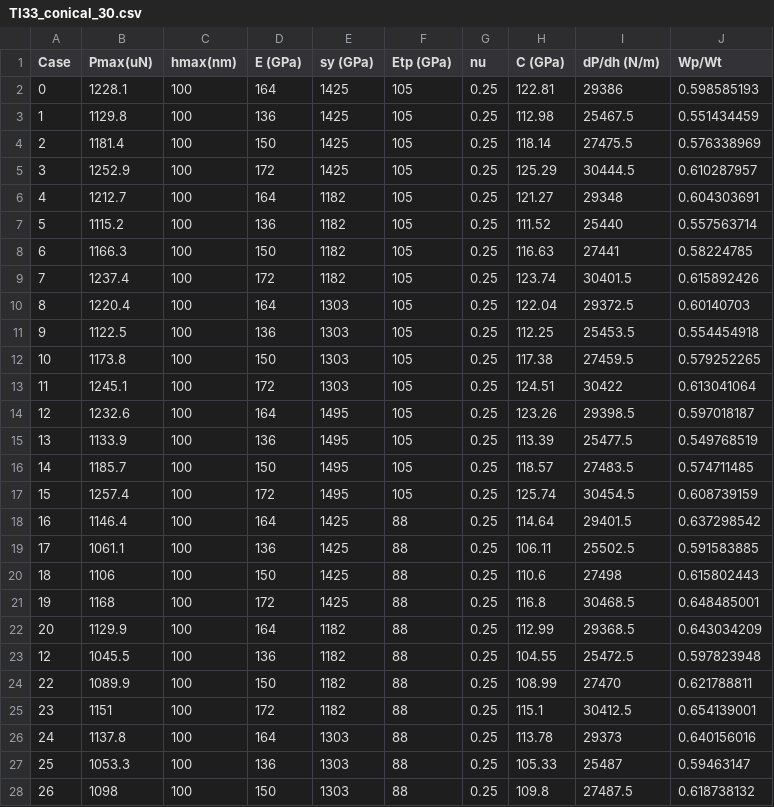
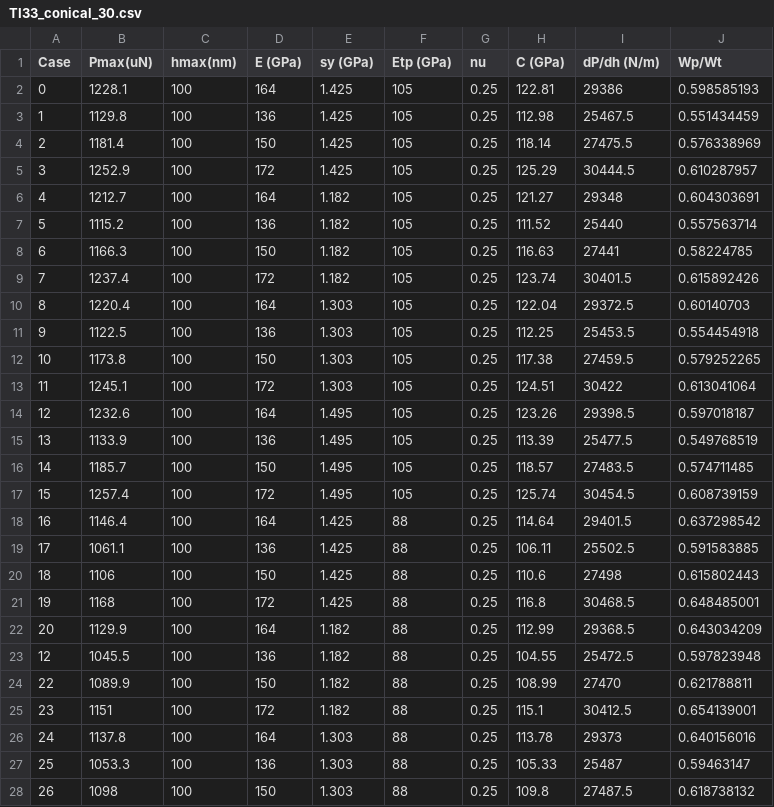
Before and after one commit to JoeSpencer1/NN_TiAlTa, a CSV file: data/TI33_conical_30.csv, drawn as a sheet; only a part is shown; the diff covers the shown part only.

```diff
--- a/data/TI33_conical_30.csv
+++ b/data/TI33_conical_30.csv
@@ -1,28 +1,28 @@
 Case,Pmax(uN),hmax(nm),E (GPa),sy (GPa),Etp (GPa),nu,C (GPa),dP/dh (N/m),Wp/Wt
-0,1228.1,100,164,1425,105,0.25,122.81,29386,0.598585193
-1,1129.8,100,136,1425,105,0.25,112.98,25467.5,0.551434459
-2,1181.4,100,150,1425,105,0.25,118.14,27475.5,0.576338969
-3,1252.9,100,172,1425,105,0.25,125.29,30444.5,0.610287957
-4,1212.7,100,164,1182,105,0.25,121.27,29348,0.604303691
-5,1115.2,100,136,1182,105,0.25,111.52,25440,0.557563714
-6,1166.3,100,150,1182,105,0.25,116.63,27441,0.58224785
-7,1237.4,100,172,1182,105,0.25,123.74,30401.5,0.615892426
-8,1220.4,100,164,1303,105,0.25,122.04,29372.5,0.60140703
-9,1122.5,100,136,1303,105,0.25,112.25,25453.5,0.554454918
-10,1173.8,100,150,1303,105,0.25,117.38,27459.5,0.579252265
-11,1245.1,100,172,1303,105,0.25,124.51,30422,0.613041064
-12,1232.6,100,164,1495,105,0.25,123.26,29398.5,0.597018187
-13,1133.9,100,136,1495,105,0.25,113.39,25477.5,0.549768519
-14,1185.7,100,150,1495,105,0.25,118.57,27483.5,0.574711485
-15,1257.4,100,172,1495,105,0.25,125.74,30454.5,0.608739159
-16,1146.4,100,164,1425,88,0.25,114.64,29401.5,0.637298542
-17,1061.1,100,136,1425,88,0.25,106.11,25502.5,0.591583885
-18,1106,100,150,1425,88,0.25,110.6,27498,0.615802443
-19,1168,100,172,1425,88,0.25,116.8,30468.5,0.648485001
-20,1129.9,100,164,1182,88,0.25,112.99,29368.5,0.643034209
-12,1045.5,100,136,1182,88,0.25,104.55,25472.5,0.597823948
-22,1089.9,100,150,1182,88,0.25,108.99,27470,0.621788811
-23,1151,100,172,1182,88,0.25,115.1,30412.5,0.654139001
-24,1137.8,100,164,1303,88,0.25,113.78,29373,0.640156016
-25,1053.3,100,136,1303,88,0.25,105.33,25487,0.59463147
-26,1098,100,150,1303,88,0.25,109.8,27487.5,0.618738132
+0,1228.1,100,164,1.425,105,0.25,122.81,29386,0.598585193
+1,1129.8,100,136,1.425,105,0.25,112.98,25467.5,0.551434459
+2,1181.4,100,150,1.425,105,0.25,118.14,27475.5,0.576338969
+3,1252.9,100,172,1.425,105,0.25,125.29,30444.5,0.610287957
+4,1212.7,100,164,1.182,105,0.25,121.27,29348,0.604303691
+5,1115.2,100,136,1.182,105,0.25,111.52,25440,0.557563714
+6,1166.3,100,150,1.182,105,0.25,116.63,27441,0.58224785
+7,1237.4,100,172,1.182,105,0.25,123.74,30401.5,0.615892426
+8,1220.4,100,164,1.303,105,0.25,122.04,29372.5,0.60140703
+9,1122.5,100,136,1.303,105,0.25,112.25,25453.5,0.554454918
+10,1173.8,100,150,1.303,105,0.25,117.38,27459.5,0.579252265
+11,1245.1,100,172,1.303,105,0.25,124.51,30422,0.613041064
+12,1232.6,100,164,1.495,105,0.25,123.26,29398.5,0.597018187
+13,1133.9,100,136,1.495,105,0.25,113.39,25477.5,0.549768519
+14,1185.7,100,150,1.495,105,0.25,118.57,27483.5,0.574711485
+15,1257.4,100,172,1.495,105,0.25,125.74,30454.5,0.608739159
+16,1146.4,100,164,1.425,88,0.25,114.64,29401.5,0.637298542
+17,1061.1,100,136,1.425,88,0.25,106.11,25502.5,0.591583885
+18,1106,100,150,1.425,88,0.25,110.6,27498,0.615802443
+19,1168,100,172,1.425,88,0.25,116.8,30468.5,0.648485001
+20,1129.9,100,164,1.182,88,0.25,112.99,29368.5,0.643034209
+12,1045.5,100,136,1.182,88,0.25,104.55,25472.5,0.597823948
+22,1089.9,100,150,1.182,88,0.25,108.99,27470,0.621788811
+23,1151,100,172,1.182,88,0.25,115.1,30412.5,0.654139001
+24,1137.8,100,164,1.303,88,0.25,113.78,29373,0.640156016
+25,1053.3,100,136,1.303,88,0.25,105.33,25487,0.59463147
+26,1098,100,150,1.303,88,0.25,109.8,27487.5,0.618738132
```
Also changed, not shown: 31 edited cells elsewhere in this file, data/TI33_conical_45.csv, data/TI33_conical_45_i.csv, 17 other files.
